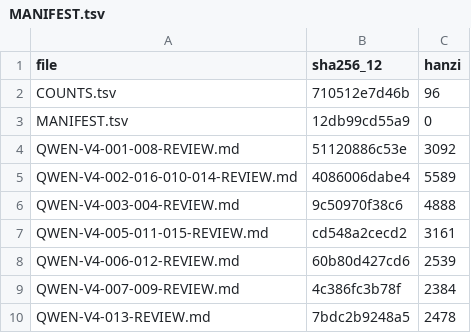
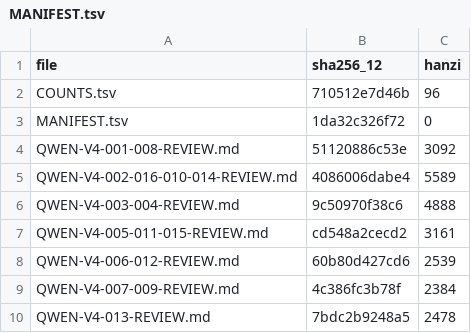
Before and after one commit to LYL-Z/the-memory-reading-notes, a TSV file: editorial/literary-revision/qwen-max/volume-04/MANIFEST.tsv, drawn as a sheet; only a part is shown.

```diff
--- a/editorial/literary-revision/qwen-max/volume-04/MANIFEST.tsv
+++ b/editorial/literary-revision/qwen-max/volume-04/MANIFEST.tsv
@@ -2,3 +2,3 @@ file	sha256_12	hanzi
 COUNTS.tsv	710512e7d46b	96
-MANIFEST.tsv	12db99cd55a9	0
+MANIFEST.tsv	1da32c326f72	0
 QWEN-V4-001-008-REVIEW.md	51120886c53e	3092
```
Also changed, not shown: editorial/literary-revision/qwen-max/QWEN-CHAPTER-QUEUE.tsv, editorial/literary-revision/qwen-max/QWEN-REVISION-LEDGER.tsv, 5 other files.
